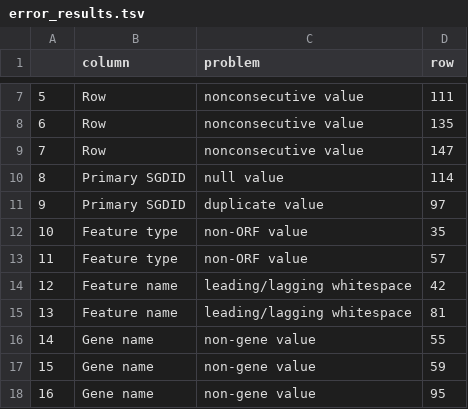
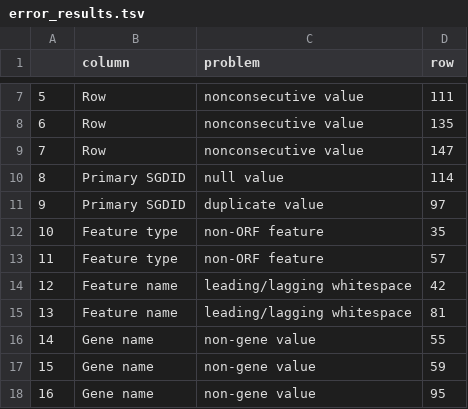
Before and after one commit to keenangraham/encode_data_wrangler_test, a TSV file: answers/question_005/error_results.tsv, drawn as a sheet; only a part is shown, gaps mark what is left out; the diff covers the shown part only; the diff names each change by its address in the sheet, - before the commit and + after, or states it on an @@ line.

```diff
--- a/answers/question_005/error_results.tsv
+++ b/answers/question_005/error_results.tsv
-C12:C13 (problem): non-ORF value
+C12:C13 (problem): non-ORF feature
```
Also changed, not shown: 44 removed rows, 2 edited cells and row numbers in column A elsewhere in this file, 1 other file.
